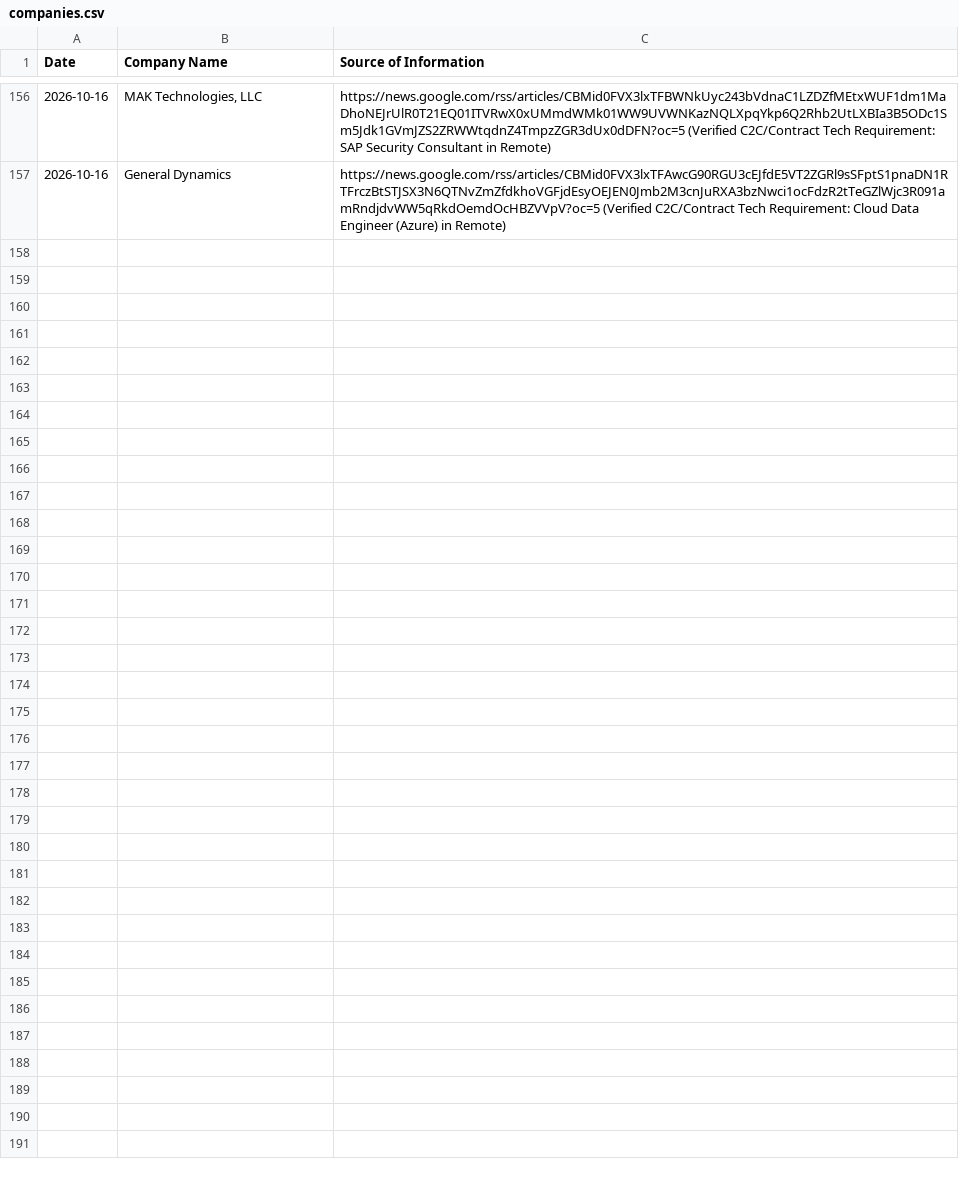
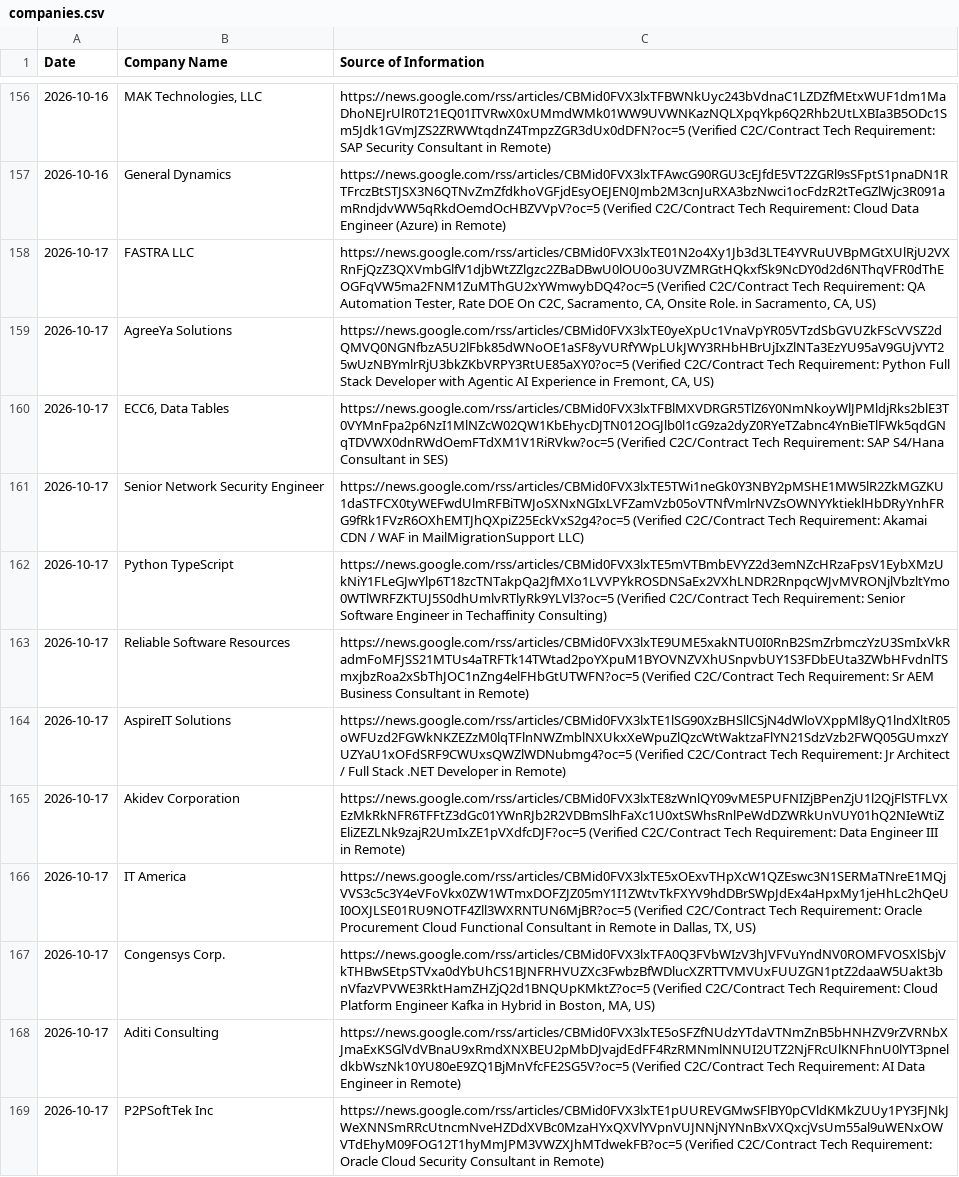
Before and after one commit to divyanshu2074/staff-augmentation-client, a CSV file: companies.csv, drawn as a sheet; only a part is shown, gaps mark what is left out; the diff names each change by its address in the sheet, - before the commit and + after, or states it on an @@ line.

```diff
--- a/companies.csv
+++ b/companies.csv
+row 158: 2026-10-17 | FASTRA LLC | https://news.google.com/rss/articles/CBMid0FVX3lxTE01N2o4Xy1Jb3d3LTE4YVRuUVBpMGtXUlRjU2VXRnFjQzZ3QXVmbGlfV1djbWtZZlgzc2ZBaDBwU0lOU0o3UVZMRGtHQkxfSk9NcDY0d2d6NThqVFR0dThEOGFqVW5ma2FNM1ZuMThGU2xYWmwybDQ4?oc=5 (Verified C2C/Contract Tech Requirement: QA Automation Tester, Rate DOE On C2C, Sacramento, CA, Onsite Role. in Sacramento, CA, US)
+row 159: 2026-10-17 | AgreeYa Solutions | https://news.google.com/rss/articles/CBMid0FVX3lxTE0yeXpUc1VnaVpYR05VTzdSbGVUZkFScVVSZ2dQMVQ0NGNfbzA5U2lFbk85dWNoOE1aSF8yVURfYWpLUkJWY3RHbHBrUjIxZlNTa3EzYU95aV9GUjVYT25wUzNBYmlrRjU3bkZKbVRPY3RtUE85aXY0?oc=5 (Verified C2C/Contract Tech Requirement: Python Full Stack Developer with Agentic AI Experience in Fremont, CA, US)
+row 160: 2026-10-17 | ECC6, Data Tables | https://news.google.com/rss/articles/CBMid0FVX3lxTFBlMXVDRGR5TlZ6Y0NmNkoyWlJPMldjRks2blE3T0VYMnFpa2p6NzI1MlNZcW02QW1KbEhycDJTN012OGJlb0l1cG9za2dyZ0RYeTZabnc4YnBieTlFWk5qdGNqTDVWX0dnRWdOemFTdXM1V1RiRVkw?oc=5 (Verified C2C/Contract Tech Requirement: SAP S4/Hana Consultant in SES)
+row 161: 2026-10-17 | Senior Network Security Engineer | https://news.google.com/rss/articles/CBMid0FVX3lxTE5TWi1neGk0Y3NBY2pMSHE1MW5lR2ZkMGZKU1daSTFCX0tyWEFwdUlmRFBiTWJoSXNxNGIxLVFZamVzb05oVTNfVmlrNVZsOWNYYktieklHbDRyYnhFRG9fRk1FVzR6OXhEMTJhQXpiZ25EckVxS2g4?oc=5 (Verified C2C/Contract Tech Requirement: Akamai CDN / WAF in MailMigrationSupport LLC)
+row 162: 2026-10-17 | Python TypeScript | https://news.google.com/rss/articles/CBMid0FVX3lxTE5mVTBmbEVYZ2d3emNZcHRzaFpsV1EybXMzUkNiY1FLeGJwYlp6T18zcTNTakpQa2JfMXo1LVVPYkROSDNSaEx2VXhLNDR2RnpqcWJvMVRONjlVbzltYmo0WTlWRFZKTUJ5S0dhUmlvRTlyRk9YLVl3?oc=5 (Verified C2C/Contract Tech Requirement: Senior Software Engineer in Techaffinity Consulting)
+row 163: 2026-10-17 | Reliable Software Resources | https://news.google.com/rss/articles/CBMid0FVX3lxTE9UME5xakNTU0I0RnB2SmZrbmczYzU3SmIxVkRadmFoMFJSS21MTUs4aTRFTk14TWtad2poYXpuM1BYOVNZVXhUSnpvbUY1S3FDbEUta3ZWbHFvdnlTSmxjbzRoa2xSbThJOC1nZng4elFHbGtUTWFN?oc=5 (Verified C2C/Contract Tech Requirement: Sr AEM Business Consultant in Remote)
+row 164: 2026-10-17 | AspireIT Solutions | https://news.google.com/rss/articles/CBMid0FVX3lxTE1lSG90XzBHSllCSjN4dWloVXppMl8yQ1lndXltR05oWFUzd2FGWkNKZEZzM0lqTFlnNWZmblNXUkxXeWpuZlQzcWtWaktzaFlYN21SdzVzb2FWQ05GUmxzYUZYaU1xOFdSRF9CWUxsQWZlWDNubmg4?oc=5 (Verified C2C/Contract Tech Requirement: Jr Architect / Full Stack .NET Developer in Remote)
+row 165: 2026-10-17 | Akidev Corporation | https://news.google.com/rss/articles/CBMid0FVX3lxTE8zWnlQY09vME5PUFNIZjBPenZjU1l2QjFlSTFLVXEzMkRkNFR6TFFtZ3dGc01YWnRJb2R2VDBmSlhFaXc1U0xtSWhsRnlPeWdDZWRkUnVUY01hQ2NIeWtiZEliZEZLNk9zajR2UmIxZE1pVXdfcDJF?oc=5 (Verified C2C/Contract Tech Requirement: Data Engineer III in Remote)
+row 166: 2026-10-17 | IT America | https://news.google.com/rss/articles/CBMid0FVX3lxTE5xOExvTHpXcW1QZEswc3N1SERMaTNreE1MQjVVS3c5c3Y4eVFoVkx0ZW1WTmxDOFZJZ05mY1I1ZWtvTkFXYV9hdDBrSWpJdEx4aHpxMy1jeHhLc2hQeUI0OXJLSE01RU9NOTF4Zll3WXRNTUN6MjBR?oc=5 (Verified C2C/Contract Tech Requirement: Oracle Procurement Cloud Functional Consultant in Remote in Dallas, TX, US)
+row 167: 2026-10-17 | Congensys Corp. | https://news.google.com/rss/articles/CBMid0FVX3lxTFA0Q3FVbWIzV3hJVFVuYndNV0ROMFVOSXlSbjVkTHBwSEtpSTVxa0dYbUhCS1BJNFRHVUZXc3FwbzBfWDlucXZRTTVMVUxFUUZGN1ptZ2daaW5Uakt3bnVfazVPVWE3RktHamZHZjQ2d1BNQUpKMktZ?oc=5 (Verified C2C/Contract Tech Requirement: Cloud Platform Engineer Kafka in Hybrid in Boston, MA, US)
+row 168: 2026-10-17 | Aditi Consulting | https://news.google.com/rss/articles/CBMid0FVX3lxTE5oSFZfNUdzYTdaVTNmZnB5bHNHZV9rZVRNbXJmaExKSGlVdVBnaU9xRmdXNXBEU2pMbDJvajdEdFF4RzRMNmlNNUI2UTZ2NjFRcUlKNFhnU0lYT3pneldkbWszNk10YU80eE9ZQ1BjMnVfcFE2SG5V?oc=5 (Verified C2C/Contract Tech Requirement: AI Data Engineer in Remote)
+row 169: 2026-10-17 | P2PSoftTek Inc | https://news.google.com/rss/articles/CBMid0FVX3lxTE1pUUREVGMwSFlBY0pCVldKMkZUUy1PY3FJNkJWeXNNSmRRcUtncmNveHZDdXVBc0MzaHYxQXVlYVpnVUJNNjNYNnBxVXQxcjVsUm55al9uWENxOWVTdEhyM09FOG12T1hyMmJPM3VWZXJhMTdwekFB?oc=5 (Verified C2C/Contract Tech Requirement: Oracle Cloud Security Consultant in Remote)
```
